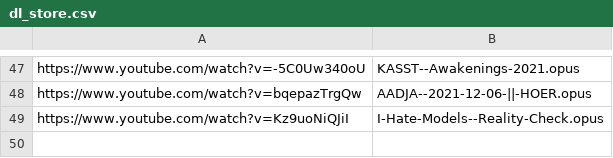
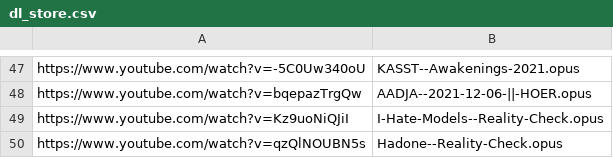
Before and after one commit to MordecaiMalignatus/work-music, a CSV file: dl_store.csv, drawn as a sheet; only a part is shown, gaps mark what is left out; the diff names each change by its address in the sheet, - before the commit and + after, or states it on an @@ line.

Commit message:
Set: Hadone -- Reality-Check

```diff
--- a/dl_store.csv
+++ b/dl_store.csv
+row 50: https://www.youtube.com/watch?v=qzQlNOUBN5s | Hadone--Reality-Check.opus
```
